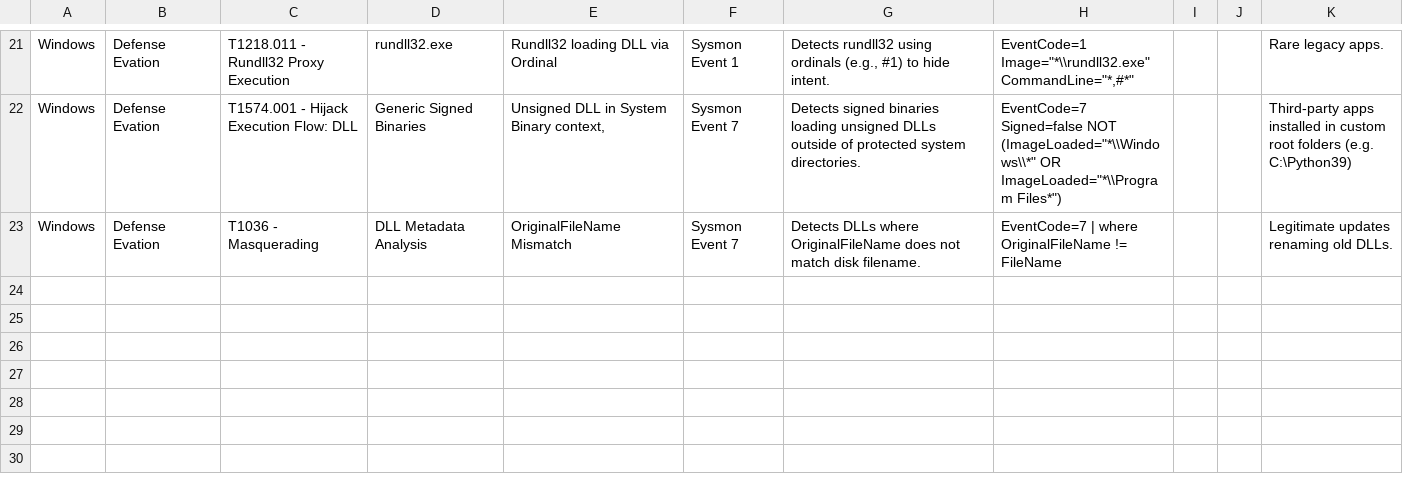
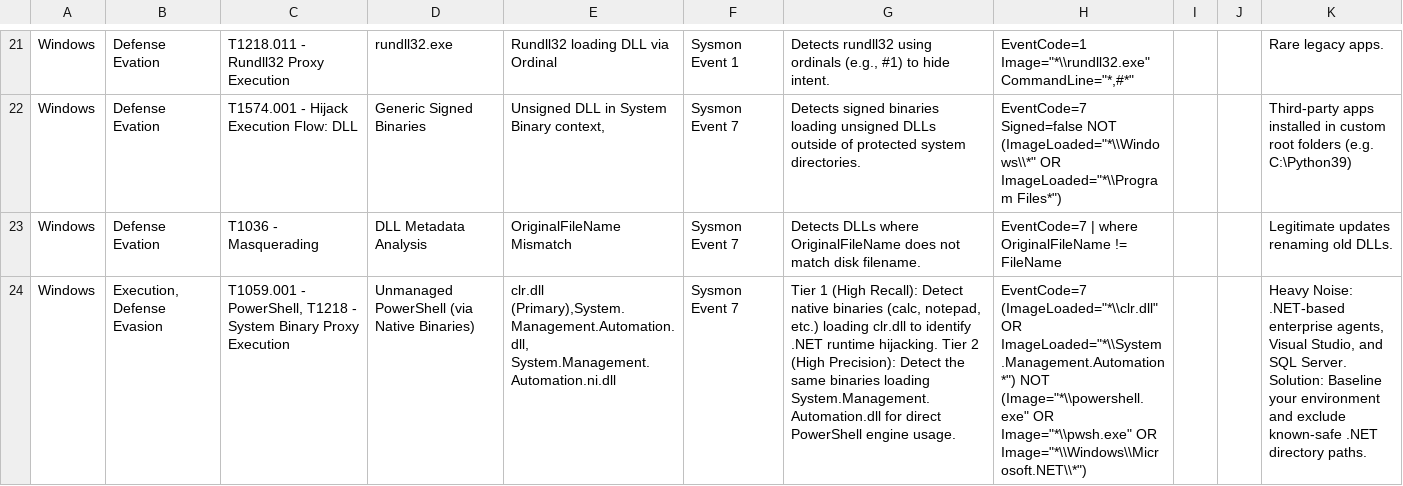
Before and after one commit to UmbraResonance/Blue_Team_Hunting_Field_Notes, a CSV file: 01_Hunting_Cheatsheets/1.1_Master_Hunting_Matrix.csv, drawn as a sheet; only a part is shown, gaps mark what is left out; the diff names each change by its address in the sheet, - before the commit and + after, or states it on an @@ line.

Commit message:
Update 1.1_Master_Hunting_Matrix.csv

```diff
--- a/01_Hunting_Cheatsheets/1.1_Master_Hunting_Matrix.csv
+++ b/01_Hunting_Cheatsheets/1.1_Master_Hunting_Matrix.csv
+row 24: Windows | Execution, Defense Evasion | T1059.001 - PowerShell, T1218 - System Binary Proxy Execution | Unmanaged PowerShell (via Native Binaries) | clr.dll (Primary),System.Management.Automation.dll, System.Management.Automation.ni.dll | Sysmon Event 7 | Tier 1 (High Recall): Detect native binaries (calc, notepad, etc.) loading clr.dll to identify .NET runtime hijacking. Tier 2 (High Precision): Detect the same binaries loading System.Management.Automation.dll for direct PowerShell engine usage. | EventCode=7 (ImageLoaded="*\\clr.dll" OR ImageLoaded="*\\System.Management.Automation*") NOT (Image="*\\powershell.exe" OR Image="*\\pwsh.exe" OR Image="*\\Windows\\Microsoft.NET\\*") |  |  | Heavy Noise: .NET-based enterprise agents, Visual Studio, and SQL Server. Solution: Baseline your environment and exclude known-safe .NET directory paths.
```
